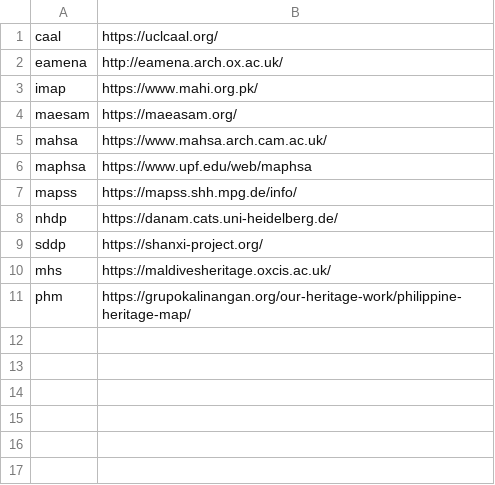
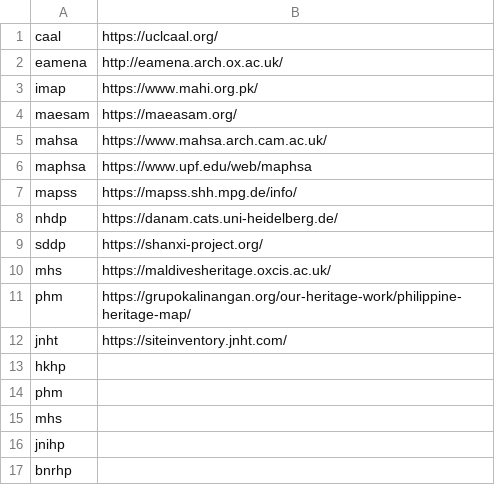
Before and after one commit to achp-project/cultural-heritage, a TSV file: map-projects/list-projects.tsv, drawn as a sheet; the diff names each change by its address in the sheet, - before the commit and + after, or states it on an @@ line.

Commit message:
add new projects

```diff
--- a/map-projects/list-projects.tsv
+++ b/map-projects/list-projects.tsv
+row 12: jnht | https://siteinventory.jnht.com/
+row 13: hkhp
+row 14: phm
+row 15: mhs
+row 16: jnihp
+row 17: bnrhp
```
Also changed, not shown: 10 other files.
